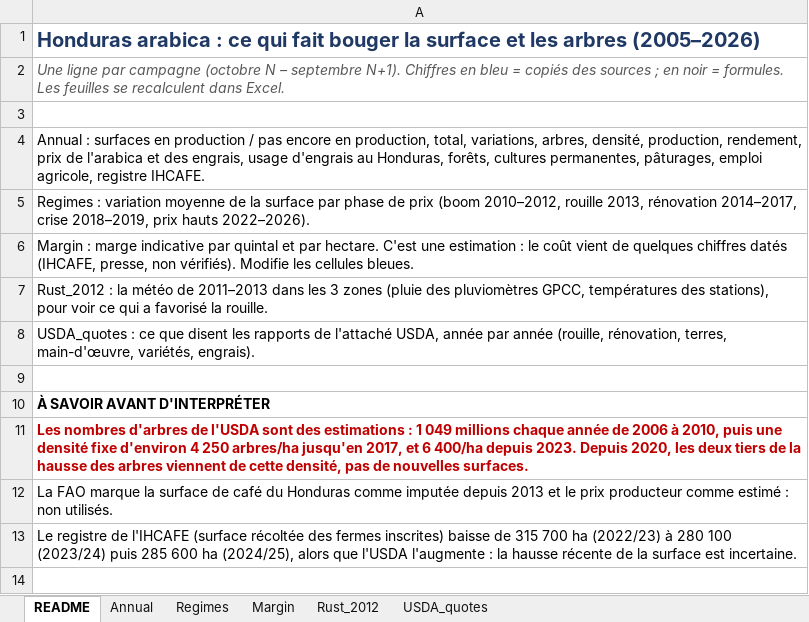
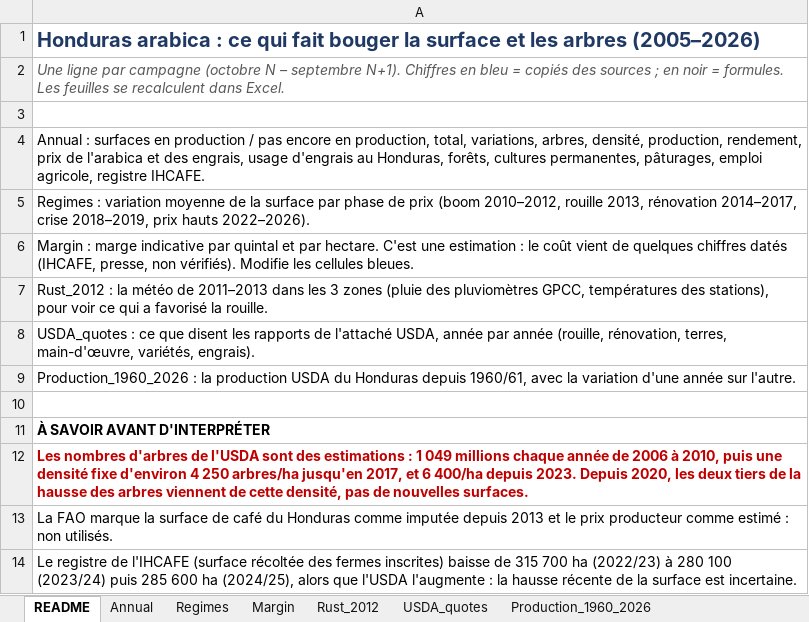
Before and after one commit to alissonkatymartinimoujawaz-hue/procafe, an Excel workbook: research/honduras/excel/Honduras_area_drivers.xlsx, sheet README, drawn as a sheet; values as stored, in another font and other column widths than the file's, no borders; the diff names each change by its address in the sheet, - before the commit and + after, or states it on an @@ line.

```diff
--- a/research/honduras/excel/Honduras_area_drivers.xlsx (sheet README)
+++ b/research/honduras/excel/Honduras_area_drivers.xlsx (sheet README)
+sheet tab: Production_1960_2026
+row 9: Production_1960_2026 : la production USDA du Honduras depuis 1960/61, avec la variation d'une année sur l'autre.
```
Also changed, not shown: 2 other files.
